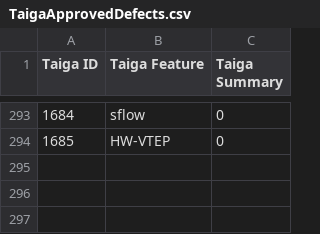
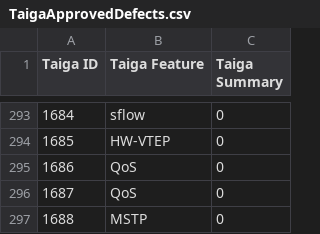
Before and after one commit to OpenSwitchNOS/openswitch-infra-commit-validation, a CSV file: TaigaApprovedDefects.csv, drawn as a sheet; only a part is shown, gaps mark what is left out.

Commit message:
1686, 1687, 1688
Signed-off-by: Scotten <susan.scotten@hpe.com>

```diff
--- a/TaigaApprovedDefects.csv
+++ b/TaigaApprovedDefects.csv
@@ -294 +294,4 @@ Taiga ID   ,Taiga Feature,Taiga Summary
 1685,HW-VTEP,0
+1686,QoS,0
+1687,QoS,0
+1688,MSTP,0
```
